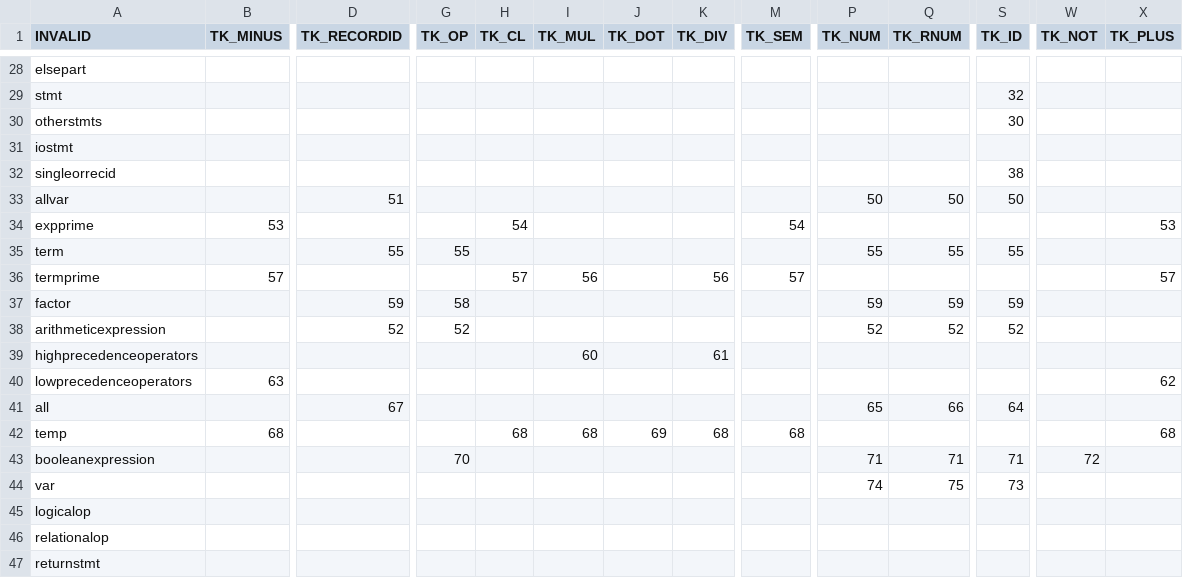
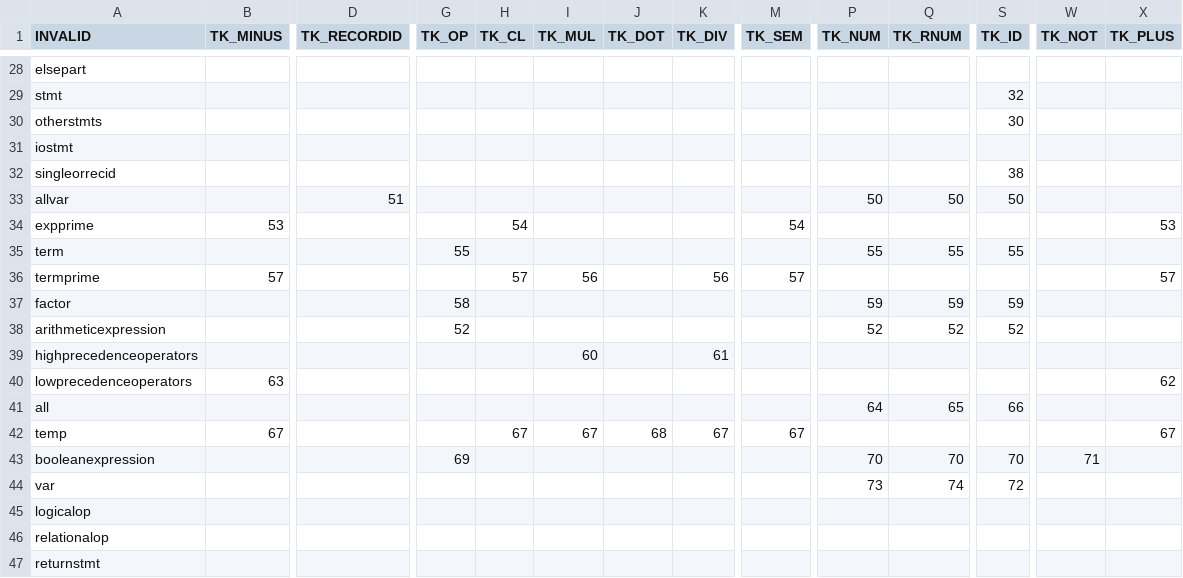
Before and after one commit to hyades/compiler, a CSV file: parsetable.csv, drawn as a sheet; only a part is shown, gaps mark what is left out; the diff covers the shown part only; the diff names each change by its address in the sheet, - before the commit and + after, or states it on an @@ line.

```diff
--- a/parsetable.csv
+++ b/parsetable.csv
-D35 (TK_RECORDID): 55
+D35 (TK_RECORDID): (empty)
-D37 (TK_RECORDID): 59
+D37 (TK_RECORDID): (empty)
-D38 (TK_RECORDID): 52
+D38 (TK_RECORDID): (empty)
-D41 (TK_RECORDID): 67
+D41 (TK_RECORDID): (empty)
-P41 (TK_NUM): 65
+P41 (TK_NUM): 64
-Q41 (TK_RNUM): 66
+Q41 (TK_RNUM): 65
-S41 (TK_ID): 64
+S41 (TK_ID): 66
-B42 (TK_MINUS): 68
+B42 (TK_MINUS): 67
-H42 (TK_CL): 68
+H42 (TK_CL): 67
-I42 (TK_MUL): 68
+I42 (TK_MUL): 67
-J42 (TK_DOT): 69
+J42 (TK_DOT): 68
-K42 (TK_DIV): 68
+K42 (TK_DIV): 67
-M42 (TK_SEM): 68
+M42 (TK_SEM): 67
-X42 (TK_PLUS): 68
+X42 (TK_PLUS): 67
-G43 (TK_OP): 70
+G43 (TK_OP): 69
-P43 (TK_NUM): 71
+P43 (TK_NUM): 70
-Q43 (TK_RNUM): 71
+Q43 (TK_RNUM): 70
-S43 (TK_ID): 71
+S43 (TK_ID): 70
-W43 (TK_NOT): 72
+W43 (TK_NOT): 71
-P44 (TK_NUM): 74
+P44 (TK_NUM): 73
-Q44 (TK_RNUM): 75
+Q44 (TK_RNUM): 74
-S44 (TK_ID): 73
+S44 (TK_ID): 72
```
Also changed, not shown: 14 edited cells elsewhere in this file, 7 other files.
